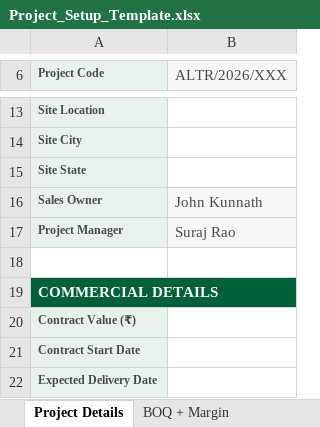
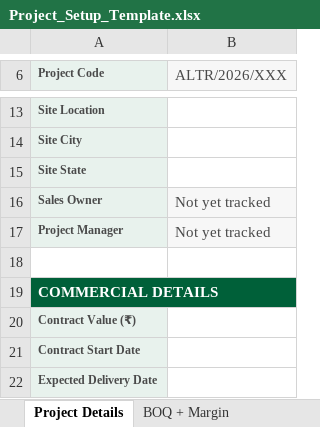
Before and after one commit to chourariag/habitain-core, an Excel workbook: public/templates/Project_Setup_Template.xlsx, sheet Project Details, drawn as a sheet; only a part is shown, gaps mark what is left out; values as stored, in another font and other column widths than the file's, no borders; the diff names each change by its address in the sheet, - before the commit and + after, or states it on an @@ line.

```diff
--- a/public/templates/Project_Setup_Template.xlsx (sheet Project Details)
+++ b/public/templates/Project_Setup_Template.xlsx (sheet Project Details)
-B16 (ALTR/2026/XXX): John Kunnath
+B16 (ALTR/2026/XXX): Not yet tracked
-B17 (ALTR/2026/XXX): Suraj Rao
+B17 (ALTR/2026/XXX): Not yet tracked
```
